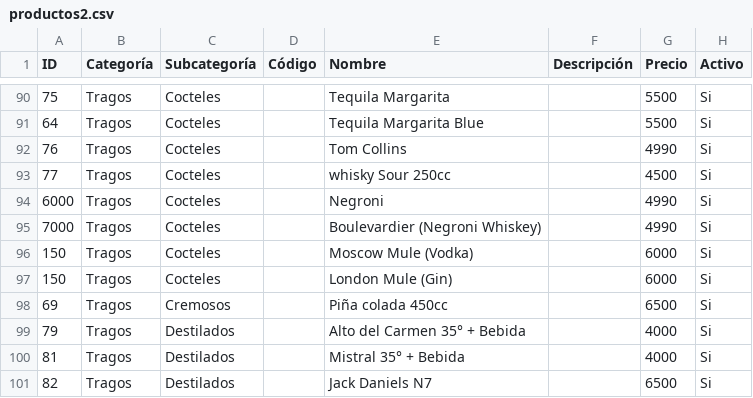
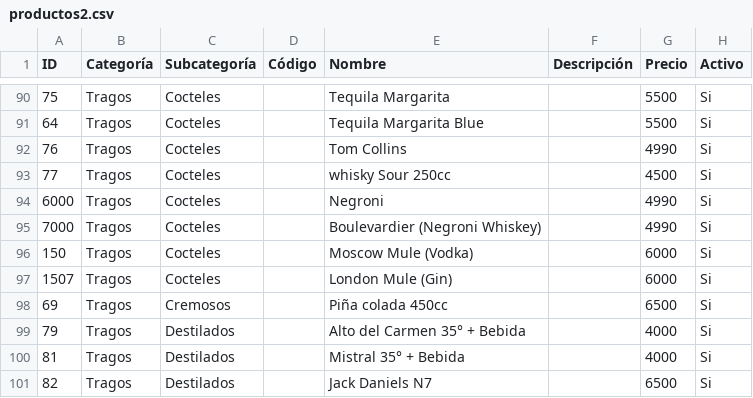
Before and after one commit to sebastiancordovaw2/vue-ionic-inicio-pinia, a CSV file: public/productos2.csv, drawn as a sheet; only a part is shown, gaps mark what is left out.

```diff
--- a/public/productos2.csv
+++ b/public/productos2.csv
@@ -96,3 +96,3 @@
 150;Tragos;Cocteles;;Moscow Mule (Vodka);;6000;Si
-150;Tragos;Cocteles;;London Mule (Gin);;6000;Si
+1507;Tragos;Cocteles;;London Mule (Gin);;6000;Si
 69;Tragos;Cremosos;;Piña colada 450cc;;6500;Si
```
Also changed, not shown: 4 other files.
